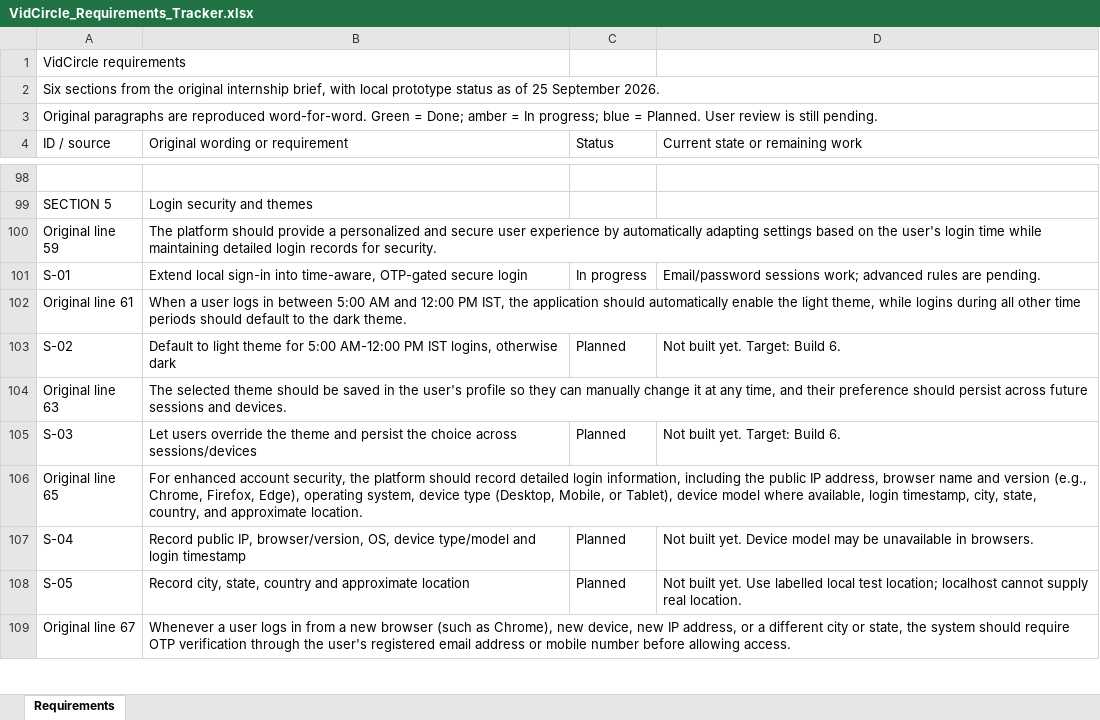
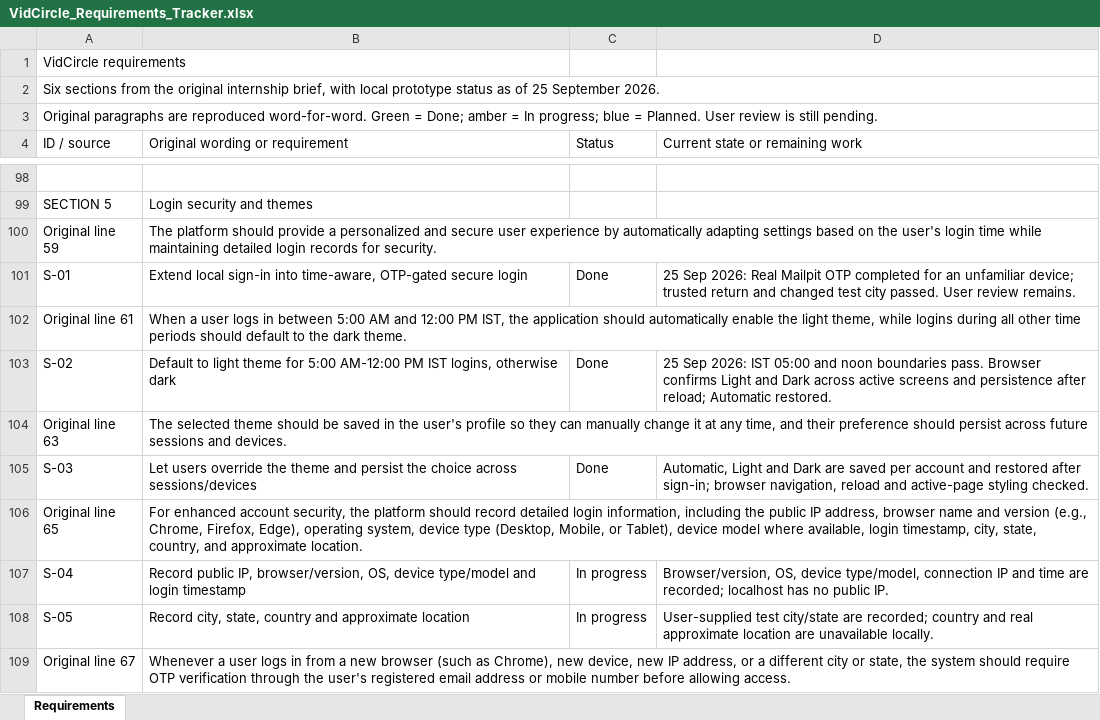
Before and after one commit to tannie77/Yourtube, an Excel workbook: outputs/01a0c842-4deb-7473-8541-dd8cd69d6272/VidCircle_Requirements_Tracker.xlsx, sheet Requirements, drawn as a sheet; only a part is shown, gaps mark what is left out; values as stored, in another font and other column widths than the file's, no cell formats; the diff covers the shown part only; the diff names each change by its address in the sheet, - before the commit and + after, or states it on an @@ line.

Commit message:
Apply site-wide themes and record local QA

```diff
--- a/outputs/01a0c842-4deb-7473-8541-dd8cd69d6272/VidCircle_Requirements_Tracker.xlsx (sheet Requirements)
+++ b/outputs/01a0c842-4deb-7473-8541-dd8cd69d6272/VidCircle_Requirements_Tracker.xlsx (sheet Requirements)
-C101 (Status): In progress
+C101 (Status): Done
-D101 (Current state or remaining work): Email/password sessions work; advanced rules are pending.
+D101 (Current state or remaining work): 25 Sep 2026: Real Mailpit OTP completed for an unfamiliar device; trusted return and changed test city passed. User review remains.
-C103 (Status): Planned
+C103 (Status): Done
-D103 (Current state or remaining work): Not built yet. Target: Build 6.
+D103 (Current state or remaining work): 25 Sep 2026: IST 05:00 and noon boundaries pass. Browser confirms Light and Dark across active screens and persistence after reload; Automatic restored.
-C105 (Status): Planned
+C105 (Status): Done
-D105 (Current state or remaining work): Not built yet. Target: Build 6.
+D105 (Current state or remaining work): Automatic, Light and Dark are saved per account and restored after sign-in; browser navigation, reload and active-page styling checked.
-C107:C108 (Status): Planned
+C107:C108 (Status): In progress
-D107 (Current state or remaining work): Not built yet. Device model may be unavailable in browsers.
+D107 (Current state or remaining work): Browser/version, OS, device type/model, connection IP and time are recorded; localhost has no public IP.
-D108 (Current state or remaining work): Not built yet. Use labelled local test location; localhost cannot supply real location.
+D108 (Current state or remaining work): User-supplied test city/state are recorded; country and real approximate location are unavailable locally.
```
Also changed, not shown: 18 edited cells elsewhere in this sheet, cell formats, 18 other files.
